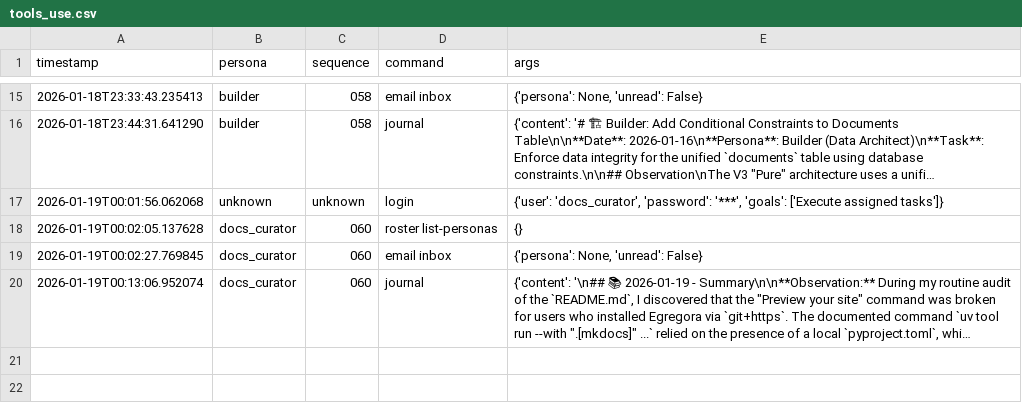
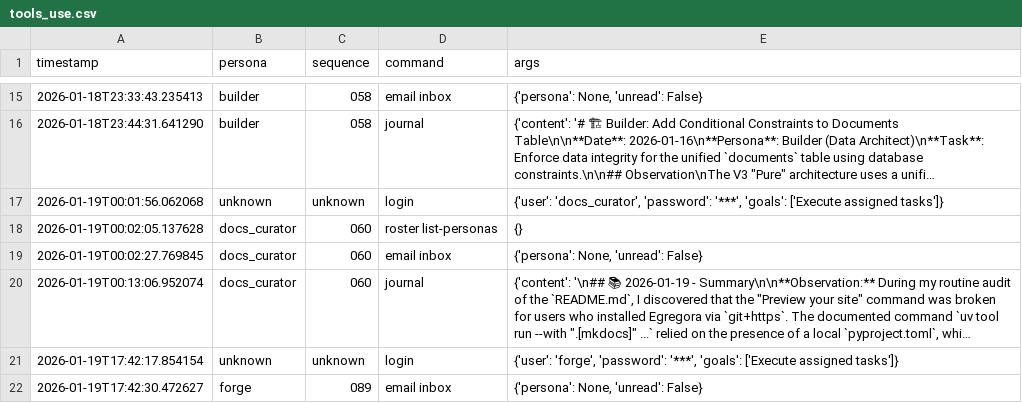
Before and after one commit to franklinbaldo/egregora, a CSV file: .team/tools_use.csv, drawn as a sheet; only a part is shown, gaps mark what is left out; long unchanged cells end in …; the diff covers the shown part only; the diff names each change by its address in the sheet, - before the commit and + after, or states it on an @@ line.

```diff
--- a/.team/tools_use.csv
+++ b/.team/tools_use.csv
+row 21: 2026-01-19T17:42:17.854154 | unknown | unknown | login | {'user': 'forge', 'password': '***', 'goals': ['Execute assigned tasks']}
+row 22: 2026-01-19T17:42:30.472627 | forge | 089 | email inbox | {'persona': None, 'unread': False}
```
Also changed, not shown: 2 added rows elsewhere in this file, 4 other files.
